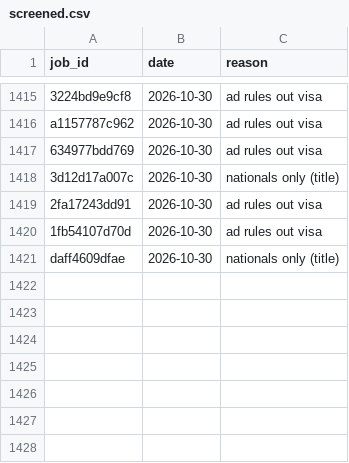
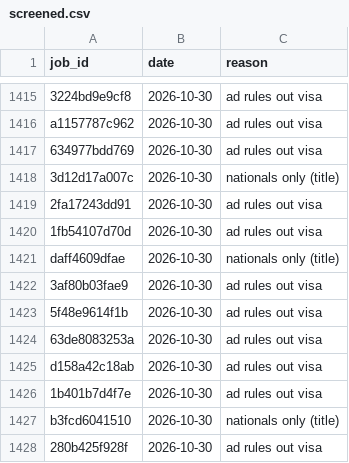
Before and after one commit to numanahmadhere/my-job-alerts, a CSV file: data/screened.csv, drawn as a sheet; only a part is shown, gaps mark what is left out.

```diff
--- a/data/screened.csv
+++ b/data/screened.csv
@@ -1421 +1421,8 @@ a1157787c962,2026-10-30,ad rules out visa
 daff4609dfae,2026-10-30,nationals only (title)
+3af80b03fae9,2026-10-30,ad rules out visa
+5f48e9614f1b,2026-10-30,ad rules out visa
+63de8083253a,2026-10-30,ad rules out visa
+d158a42c18ab,2026-10-30,ad rules out visa
+1b401b7d4f7e,2026-10-30,ad rules out visa
+b3fcd6041510,2026-10-30,nationals only (title)
+280b425f928f,2026-10-30,ad rules out visa
```
Also changed, not shown: data/seen_links.csv, 3 other files.
